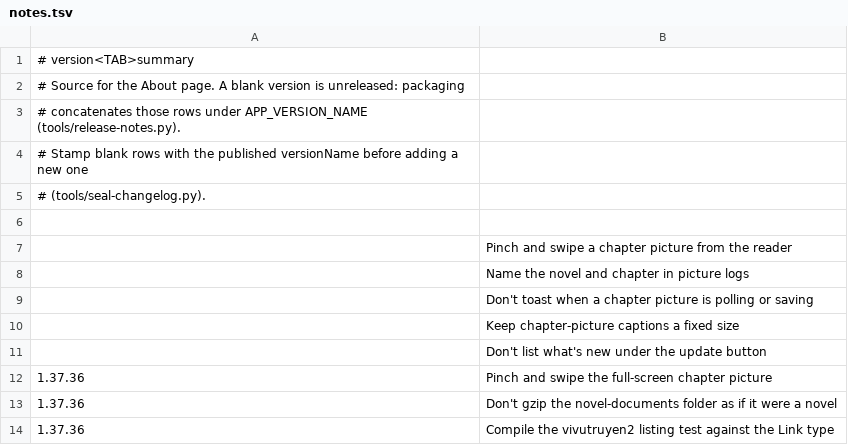
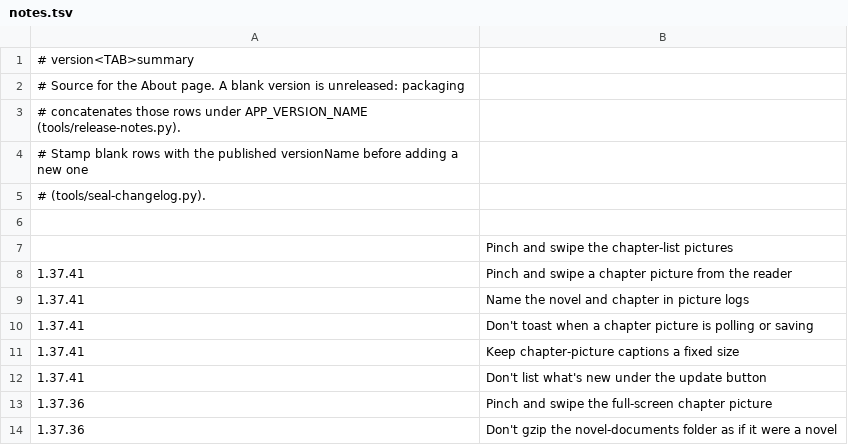
Before and after one commit to vtlinh/novels, a TSV file: android/changelog/notes.tsv, drawn as a sheet; only a part is shown; the shorter side is filled out with more unchanged rows.

```diff
--- a/android/changelog/notes.tsv
+++ b/android/changelog/notes.tsv
@@ -6,7 +6,8 @@
 
-	Pinch and swipe a chapter picture from the reader
-	Name the novel and chapter in picture logs
-	Don't toast when a chapter picture is polling or saving
-	Keep chapter-picture captions a fixed size
-	Don't list what's new under the update button
+	Pinch and swipe the chapter-list pictures
+1.37.41	Pinch and swipe a chapter picture from the reader
+1.37.41	Name the novel and chapter in picture logs
+1.37.41	Don't toast when a chapter picture is polling or saving
+1.37.41	Keep chapter-picture captions a fixed size
+1.37.41	Don't list what's new under the update button
 1.37.36	Pinch and swipe the full-screen chapter picture
```
Also changed, not shown: 4 other files.
